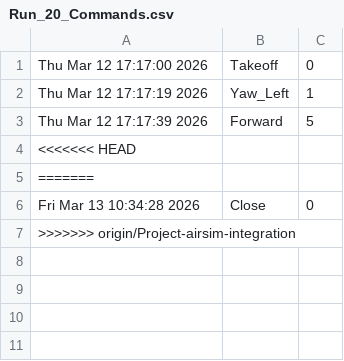
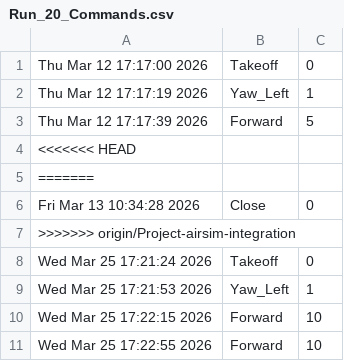
Before and after one commit to ctrl-muna/499-Codrone-Sim, a CSV file: runs/RunCommands/Run_20_Commands.csv, drawn as a sheet.

```diff
--- a/runs/RunCommands/Run_20_Commands.csv
+++ b/runs/RunCommands/Run_20_Commands.csv
@@ -7 +7,5 @@ Fri Mar 13 10:34:28 2026,Close,0
 >>>>>>> origin/Project-airsim-integration
+Wed Mar 25 17:21:24 2026,Takeoff,0
+Wed Mar 25 17:21:53 2026,Yaw_Left,1
+Wed Mar 25 17:22:15 2026,Forward,10
+Wed Mar 25 17:22:55 2026,Forward,10
```
Also changed, not shown: runs/RunTelemetry/Run_20_Telemetry.csv, 13 other files.
